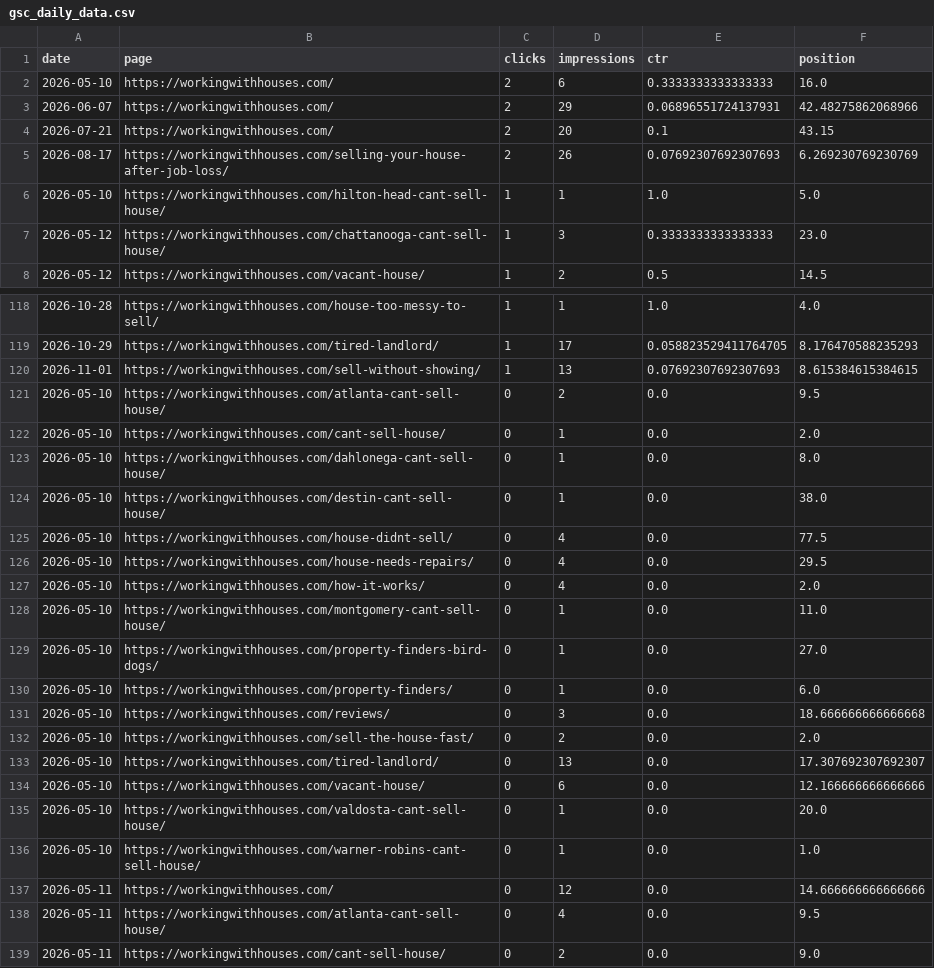
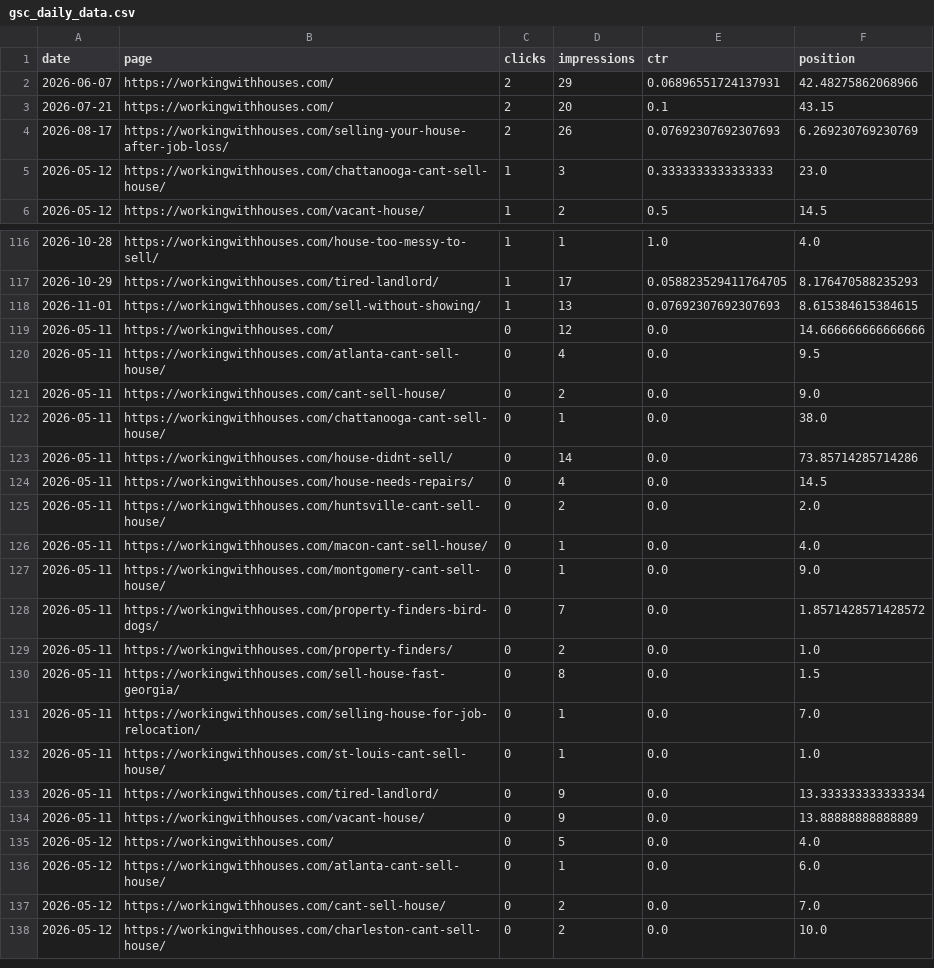
Before and after one commit to figlesias7/GSC-Tracker, a CSV file: data/gsc_daily_data.csv, drawn as a sheet; only a part is shown, gaps mark what is left out; the shorter side is filled out with more unchanged rows.

```diff
--- a/data/gsc_daily_data.csv
+++ b/data/gsc_daily_data.csv
@@ -1,3 +1,2 @@
 date,page,clicks,impressions,ctr,position
-2026-05-10,https://workingwithhouses.com/,2,6,0.3333333333333333,16.0
 2026-06-07,https://workingwithhouses.com/,2,29,0.06896551724137931,42.48275862068966
@@ -5,3 +4,2 @@ date,page,clicks,impressions,ctr,position
 2026-08-17,https://workingwithhouses.com/selling-your-house-after-job-loss/,2,26,0.07692307692307693,6.269230769230769
-2026-05-10,https://workingwithhouses.com/hilton-head-cant-sell-house/,1,1,1.0,5.0
 2026-05-12,https://workingwithhouses.com/chattanooga-cant-sell-house/,1,3,0.3333333333333333,23.0
@@ -120,18 +118,2 @@ date,page,clicks,impressions,ctr,position
 2026-11-01,https://workingwithhouses.com/sell-without-showing/,1,13,0.07692307692307693,8.615384615384615
-2026-05-10,https://workingwithhouses.com/atlanta-cant-sell-house/,0,2,0.0,9.5
-2026-05-10,https://workingwithhouses.com/cant-sell-house/,0,1,0.0,2.0
-2026-05-10,https://workingwithhouses.com/dahlonega-cant-sell-house/,0,1,0.0,8.0
-2026-05-10,https://workingwithhouses.com/destin-cant-sell-house/,0,1,0.0,38.0
-2026-05-10,https://workingwithhouses.com/house-didnt-sell/,0,4,0.0,77.5
-2026-05-10,https://workingwithhouses.com/house-needs-repairs/,0,4,0.0,29.5
-2026-05-10,https://workingwithhouses.com/how-it-works/,0,4,0.0,2.0
-2026-05-10,https://workingwithhouses.com/montgomery-cant-sell-house/,0,1,0.0,11.0
-2026-05-10,https://workingwithhouses.com/property-finders-bird-dogs/,0,1,0.0,27.0
-2026-05-10,https://workingwithhouses.com/property-finders/,0,1,0.0,6.0
-2026-05-10,https://workingwithhouses.com/reviews/,0,3,0.0,18.666666666666668
-2026-05-10,https://workingwithhouses.com/sell-the-house-fast/,0,2,0.0,2.0
-2026-05-10,https://workingwithhouses.com/tired-landlord/,0,13,0.0,17.307692307692307
-2026-05-10,https://workingwithhouses.com/vacant-house/,0,6,0.0,12.166666666666666
-2026-05-10,https://workingwithhouses.com/valdosta-cant-sell-house/,0,1,0.0,20.0
-2026-05-10,https://workingwithhouses.com/warner-robins-cant-sell-house/,0,1,0.0,1.0
 2026-05-11,https://workingwithhouses.com/,0,12,0.0,14.666666666666666
```
Also changed, not shown: 1 other file.
